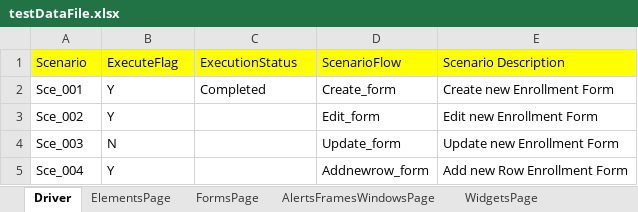
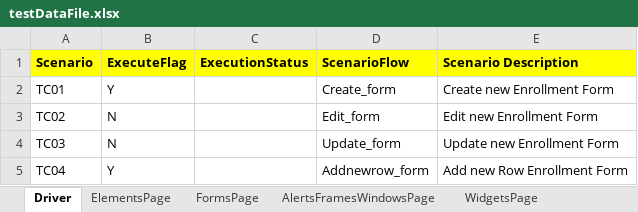
Before and after one commit to RameshAyyanarAdmin/Playwright.Demoqa.WebApp, an Excel workbook: automation.components/utilities/testDataFile.xlsx, sheet Driver, drawn as a sheet; values as stored, in another font and other column widths than the file's, no borders; the diff names each change by its address in the sheet, - before the commit and + after, or states it on an @@ line.

Commit message:
trying to add driver method

```diff
--- a/automation.components/utilities/testDataFile.xlsx (sheet Driver)
+++ b/automation.components/utilities/testDataFile.xlsx (sheet Driver)
-A1:E1 bold: off
+A1:E1 bold: on
-A2 (Scenario): Sce_001
+A2 (Scenario): TC01
-C2 (ExecutionStatus): Completed
+C2 (ExecutionStatus): (empty)
-A3 (Scenario): Sce_002
+A3 (Scenario): TC02
-B3 (ExecuteFlag): Y
+B3 (ExecuteFlag): N
-A4 (Scenario): Sce_003
+A4 (Scenario): TC03
-A5 (Scenario): Sce_004
+A5 (Scenario): TC04
```
Also changed, not shown: 4 other files.
